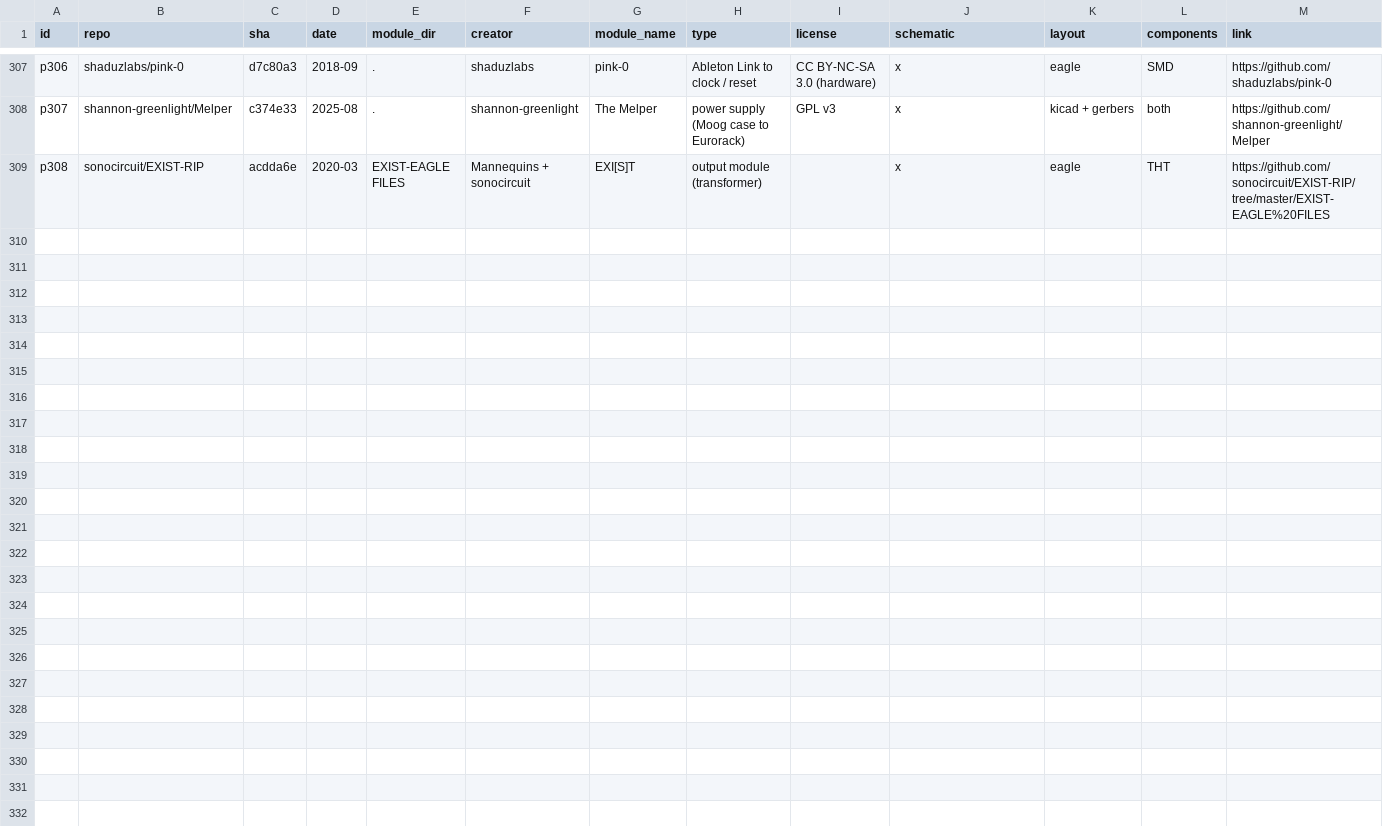
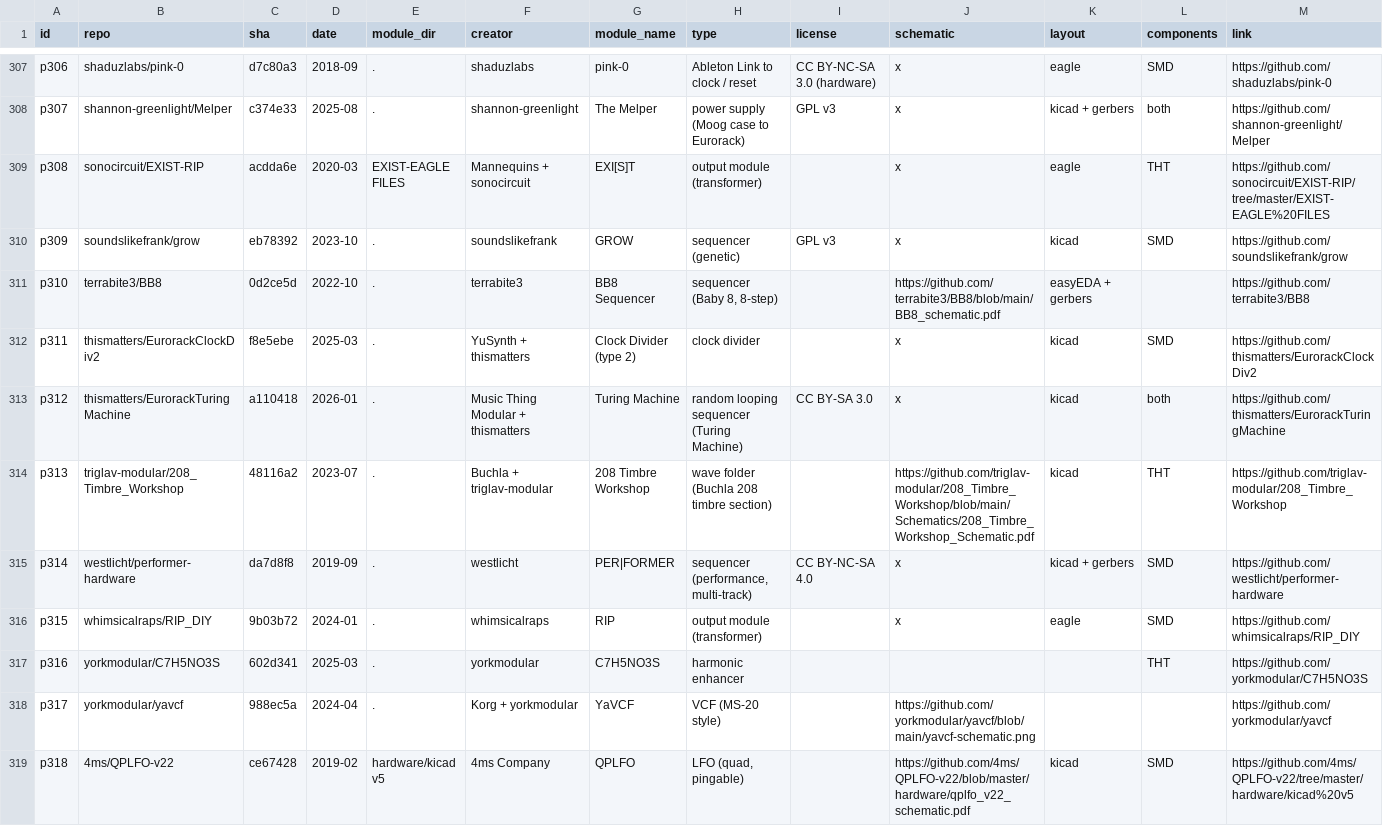
Before and after one commit to daaaaaaaaaniel/my-awesome-eurorack, a TSV file: data/modules.tsv, drawn as a sheet; only a part is shown, gaps mark what is left out; rows hold the shown columns only; the diff names each change by its address in the sheet, - before the commit and + after, or states it on an @@ line.

```diff
--- a/data/modules.tsv
+++ b/data/modules.tsv
+row 310: p309 | soundslikefrank/grow | eb78392 | 2023-10 | . | soundslikefrank | GROW | sequencer (genetic) | GPL v3 | x | kicad | SMD | https://github.com/soundslikefrank/grow
+row 311: p310 | terrabite3/BB8 | 0d2ce5d | 2022-10 | . | terrabite3 | BB8 Sequencer | sequencer (Baby 8, 8-step) |  | https://github.com/terrabite3/BB8/blob/main/BB8_schematic.pdf | easyEDA + gerbers |  | https://github.com/terrabite3/BB8
+row 312: p311 | thismatters/EurorackClockDiv2 | f8e5ebe | 2025-03 | . | YuSynth + thismatters | Clock Divider (type 2) | clock divider |  | x | kicad | SMD | https://github.com/thismatters/EurorackClockDiv2
+row 313: p312 | thismatters/EurorackTuringMachine | a110418 | 2026-01 | . | Music Thing Modular + thismatters | Turing Machine | random looping sequencer (Turing Machine) | CC BY-SA 3.0 | x | kicad | both | https://github.com/thismatters/EurorackTuringMachine
+row 314: p313 | triglav-modular/208_Timbre_Workshop | 48116a2 | 2023-07 | . | Buchla + triglav-modular | 208 Timbre Workshop | wave folder (Buchla 208 timbre section) |  | https://github.com/triglav-modular/208_Timbre_Workshop/blob/main/Schematics/208_Timbre_Workshop_Schematic.pdf | kicad | THT | https://github.com/triglav-modular/208_Timbre_Workshop
+row 315: p314 | westlicht/performer-hardware | da7d8f8 | 2019-09 | . | westlicht | PER|FORMER | sequencer (performance, multi-track) | CC BY-NC-SA 4.0 | x | kicad + gerbers | SMD | https://github.com/westlicht/performer-hardware
+row 316: p315 | whimsicalraps/RIP_DIY | 9b03b72 | 2024-01 | . | whimsicalraps | RIP | output module (transformer) |  | x | eagle | SMD | https://github.com/whimsicalraps/RIP_DIY
+row 317: p316 | yorkmodular/C7H5NO3S | 602d341 | 2025-03 | . | yorkmodular | C7H5NO3S | harmonic enhancer |  |  |  | THT | https://github.com/yorkmodular/C7H5NO3S
+row 318: p317 | yorkmodular/yavcf | 988ec5a | 2024-04 | . | Korg + yorkmodular | YaVCF | VCF (MS-20 style) |  | https://github.com/yorkmodular/yavcf/blob/main/yavcf-schematic.png |  |  | https://github.com/yorkmodular/yavcf
+row 319: p318 | 4ms/QPLFO-v22 | ce67428 | 2019-02 | hardware/kicad v5 | 4ms Company | QPLFO | LFO (quad, pingable) |  | https://github.com/4ms/QPLFO-v22/blob/master/hardware/qplfo_v22_schematic.pdf | kicad | SMD | https://github.com/4ms/QPLFO-v22/tree/master/hardware/kicad%20v5
```
Also changed, not shown: data/deferred.tsv, data/runlist.tsv, 5 other files.
